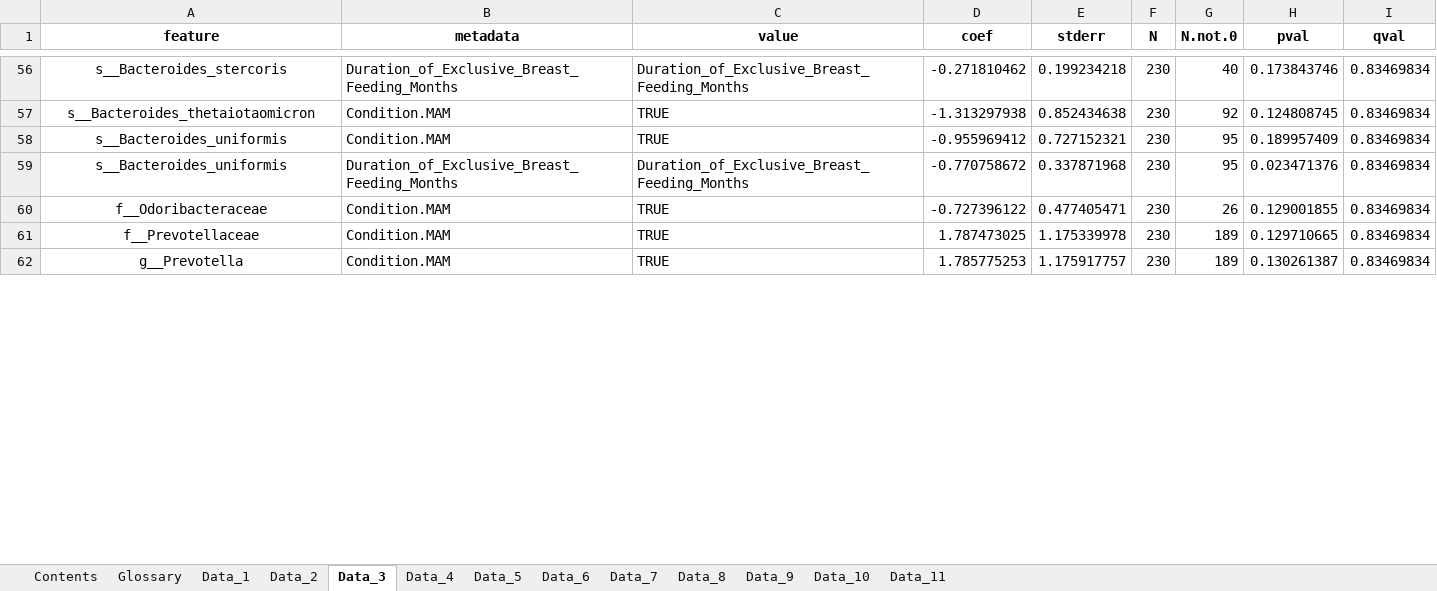
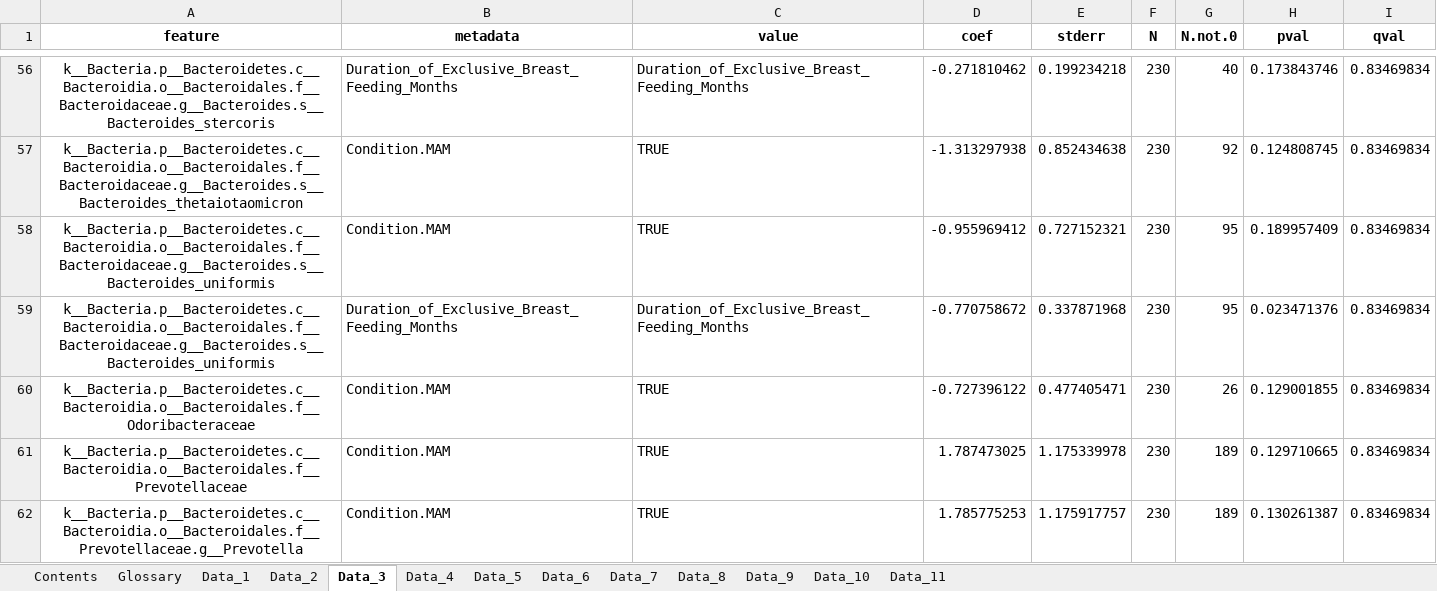
Before and after one commit to theoportlock/m4efad, an Excel workbook: figures/suppTables.xlsx, sheet Data_3, drawn as a sheet; only a part is shown, gaps mark what is left out; values as stored, in another font and other column widths than the file's, no borders; the diff covers the shown part only; the diff names each change by its address in the sheet, - before the commit and + after, or states it on an @@ line.

```diff
--- a/figures/suppTables.xlsx (sheet Data_3)
+++ b/figures/suppTables.xlsx (sheet Data_3)
-A56 (feature): s__Bacteroides_stercoris
+A56 (feature): k__Bacteria.p__Bacteroidetes.c__Bacteroidia.o__Bacteroidales.f__Bacteroidaceae.g__Bacteroides.s__Bacteroides_stercoris
-A57 (feature): s__Bacteroides_thetaiotaomicron
+A57 (feature): k__Bacteria.p__Bacteroidetes.c__Bacteroidia.o__Bacteroidales.f__Bacteroidaceae.g__Bacteroides.s__Bacteroides_thetaiotaomicron
-A58:A59 (feature): s__Bacteroides_uniformis
+A58:A59 (feature): k__Bacteria.p__Bacteroidetes.c__Bacteroidia.o__Bacteroidales.f__Bacteroidaceae.g__Bacteroides.s__Bacteroides_uniformis
-A60 (feature): f__Odoribacteraceae
+A60 (feature): k__Bacteria.p__Bacteroidetes.c__Bacteroidia.o__Bacteroidales.f__Odoribacteraceae
-A61 (feature): f__Prevotellaceae
+A61 (feature): k__Bacteria.p__Bacteroidetes.c__Bacteroidia.o__Bacteroidales.f__Prevotellaceae
-A62 (feature): g__Prevotella
+A62 (feature): k__Bacteria.p__Bacteroidetes.c__Bacteroidia.o__Bacteroidales.f__Prevotellaceae.g__Prevotella
```
Also changed, not shown: 1125 edited cells elsewhere in this sheet, sheet Data_2, sheet Data_11, sheet Data_10, sheet Data_1, 4 other files.
